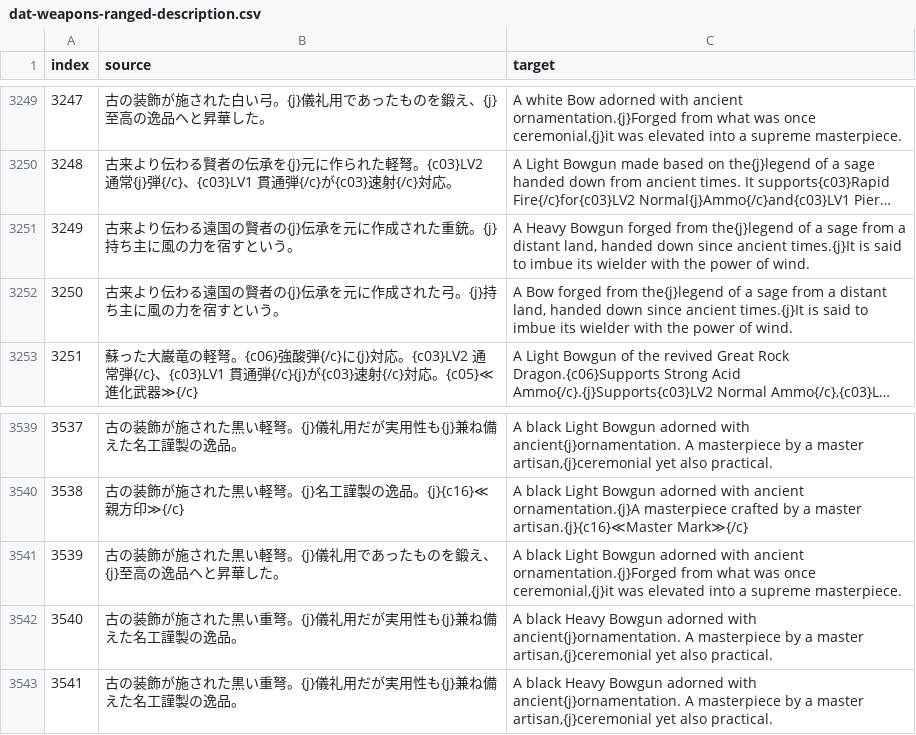
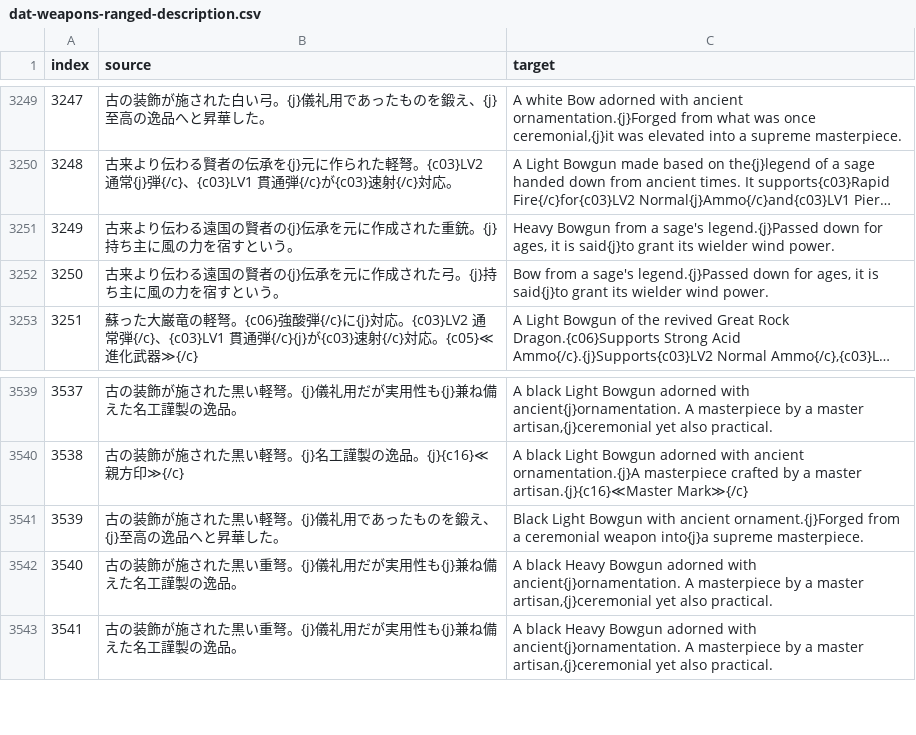
Before and after one commit to Blizz127/Monster-Hunter-Frontier-PC-English-Translation, a CSV file: translations/preview-2026.09.13/dat/dat-weapons-ranged-description.csv, drawn as a sheet; only a part is shown, gaps mark what is left out; long unchanged cells end in …; the diff names each change by its address in the sheet, - before the commit and + after, or states it on an @@ line.

Commit message:
feat: add forty-fifth reviewed description batch

```diff
--- a/translations/preview-2026.09.13/dat/dat-weapons-ranged-description.csv
+++ b/translations/preview-2026.09.13/dat/dat-weapons-ranged-description.csv
-C3251 (target): A Heavy Bowgun forged from the{j}legend of a sage from a distant land, handed down since ancient times.{j}It is said to imbue its wielder with the power of wind.
+C3251 (target): Heavy Bowgun from a sage's legend.{j}Passed down for ages, it is said{j}to grant its wielder wind power.
-C3252 (target): A Bow forged from the{j}legend of a sage from a distant land, handed down since ancient times.{j}It is said to imbue its wielder with the power of wind.
+C3252 (target): Bow from a sage's legend.{j}Passed down for ages, it is said{j}to grant its wielder wind power.
-C3541 (target): A black Light Bowgun adorned with ancient ornamentation.{j}Forged from what was once ceremonial,{j}it was elevated into a supreme masterpiece.
+C3541 (target): Black Light Bowgun with ancient ornament.{j}Forged from a ceremonial weapon into{j}a supreme masterpiece.
```
Also changed, not shown: 8 other files.
